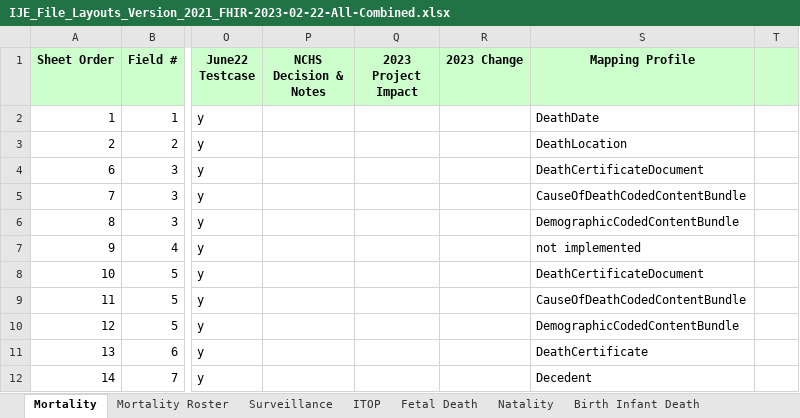
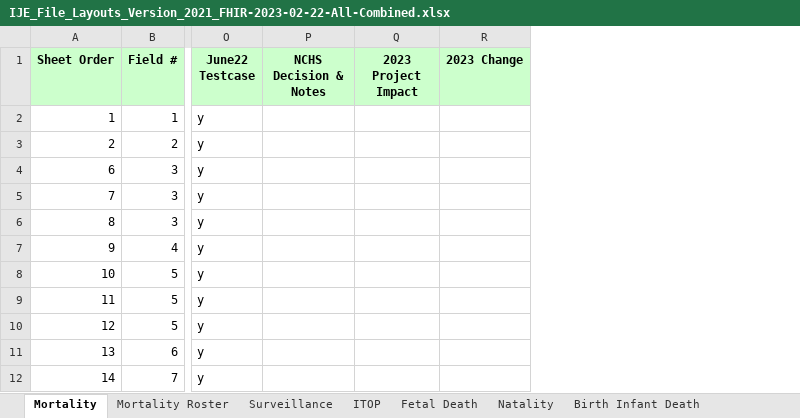
Before and after one commit to HL7/vr-common-library, an Excel workbook: input/images/IJE_File_Layouts_Version_2021_FHIR-2023-02-22-All-Combined.xlsx, sheet Mortality, drawn as a sheet; only a part is shown, gaps mark what is left out; values as stored, in another font and other column widths than the file's, no borders; the diff names each change by its address in the sheet, - before the commit and + after, or states it on an @@ line.

Commit message:
rm vestigial column

```diff
--- a/input/images/IJE_File_Layouts_Version_2021_FHIR-2023-02-22-All-Combined.xlsx (sheet Mortality)
+++ b/input/images/IJE_File_Layouts_Version_2021_FHIR-2023-02-22-All-Combined.xlsx (sheet Mortality)
-column S (Mapping Profile), rows 2-12: DeathDate | DeathLocation | DeathCertificateDocument | CauseOfDeathCodedContentBundle | DemographicCodedContentBundle | not implemented | DeathCertificateDocument | CauseOfDeathCodedContentBundle | DemographicCodedContentBundle | DeathCertificate | Decedent
-column T, empty
```
Also changed, not shown: sheet Mortality Roster, sheet ITOP, sheet Surveillance, sheet Natality, sheet Fetal Death, sheet Birth Infant Death, 2 other files.
